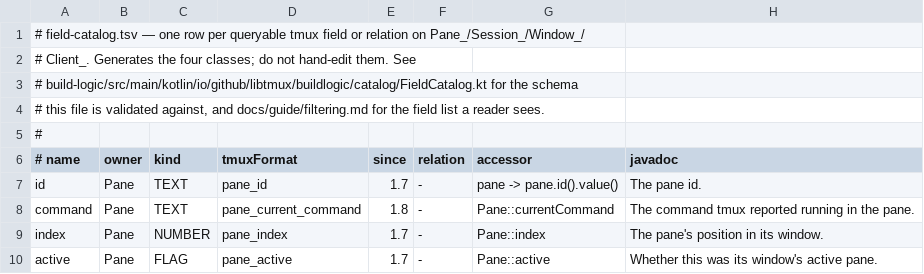
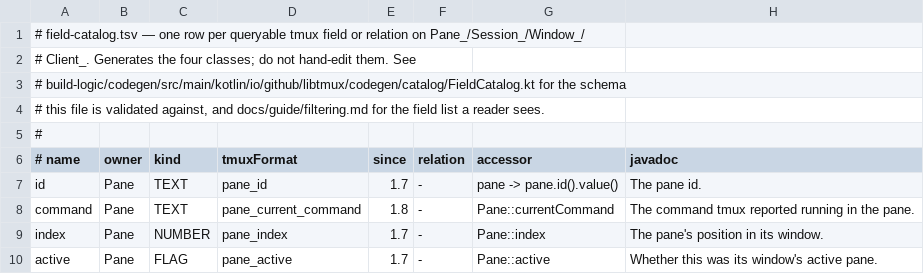
Before and after one commit to libtmux/libtmux-java, a TSV file: libtmux/src/main/resources/META-INF/io.github.libtmux/field-catalog.tsv, drawn as a sheet; only a part is shown.

Commit message:
Build(refactor[build-logic]): One home for tooling
why: Build tooling lived in four places (build-logic/, catalog-doclet/,
tools/kotlin-operation-codegen/, project/), the field catalog was parsed
by a separate reader per generator, and root check never ran the
build-logic tests, so FieldCatalogTest had never gated anything.

what:
- Split build-logic into conventions, codegen and catalog-doclet
- Run the Kotlin generator as a task instead of a JavaExec tool
- One reader per catalog in codegen, shared by every generator
- Resolve the Doclet from the included build by coordinates
- Run the included build's checks from root check
- Record checksums for the Doclet's lint plugins

```diff
--- a/libtmux/src/main/resources/META-INF/io.github.libtmux/field-catalog.tsv
+++ b/libtmux/src/main/resources/META-INF/io.github.libtmux/field-catalog.tsv
@@ -2,3 +2,3 @@
 # Client_. Generates the four classes; do not hand-edit them. See
-# build-logic/src/main/kotlin/io/github/libtmux/buildlogic/catalog/FieldCatalog.kt for the schema
+# build-logic/codegen/src/main/kotlin/io/github/libtmux/codegen/catalog/FieldCatalog.kt for the schema
 # this file is validated against, and docs/guide/filtering.md for the field list a reader sees.
```
Also changed, not shown: 52 other files.
